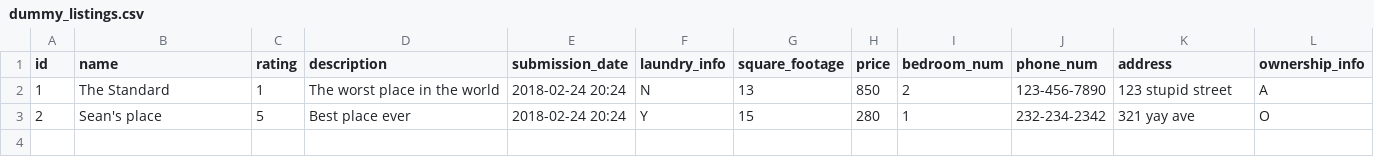
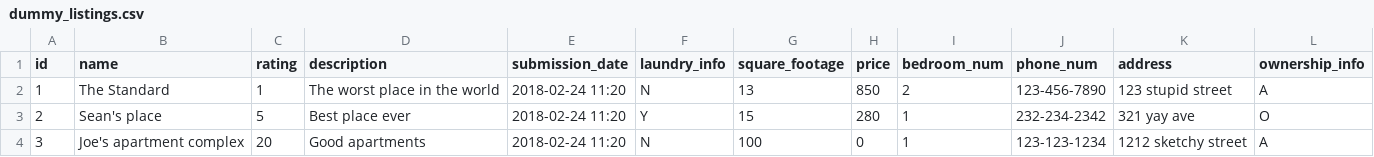
Before and after one commit to jackm1123/offgroundshousing, a CSV file: utils/dummy_listings.csv, drawn as a sheet.

Commit message:
Added date validation test
More just to play with testing than otherwise

```diff
--- a/utils/dummy_listings.csv
+++ b/utils/dummy_listings.csv
@@ -1,3 +1,4 @@
 id,name,rating,description,submission_date,laundry_info,square_footage,price,bedroom_num,phone_num,address,ownership_info
-1,The Standard,1,The worst place in the world,2018-02-24 20:24,N,13,850,2,123-456-7890,123 stupid street,A
-2,Sean's place,5,Best place ever,2018-02-24 20:24,Y,15,280,1,232-234-2342,321 yay ave,O
+1,The Standard,1,The worst place in the world,2018-02-24 11:20,N,13,850,2,123-456-7890,123 stupid street,A
+2,Sean's place,5,Best place ever,2018-02-24 11:20,Y,15,280,1,232-234-2342,321 yay ave,O
+3,Joe's apartment complex,20,Good apartments,2018-02-24 11:20,N,100,0,1,123-123-1234,1212 sketchy street,A
```
Also changed, not shown: 1 other file.
